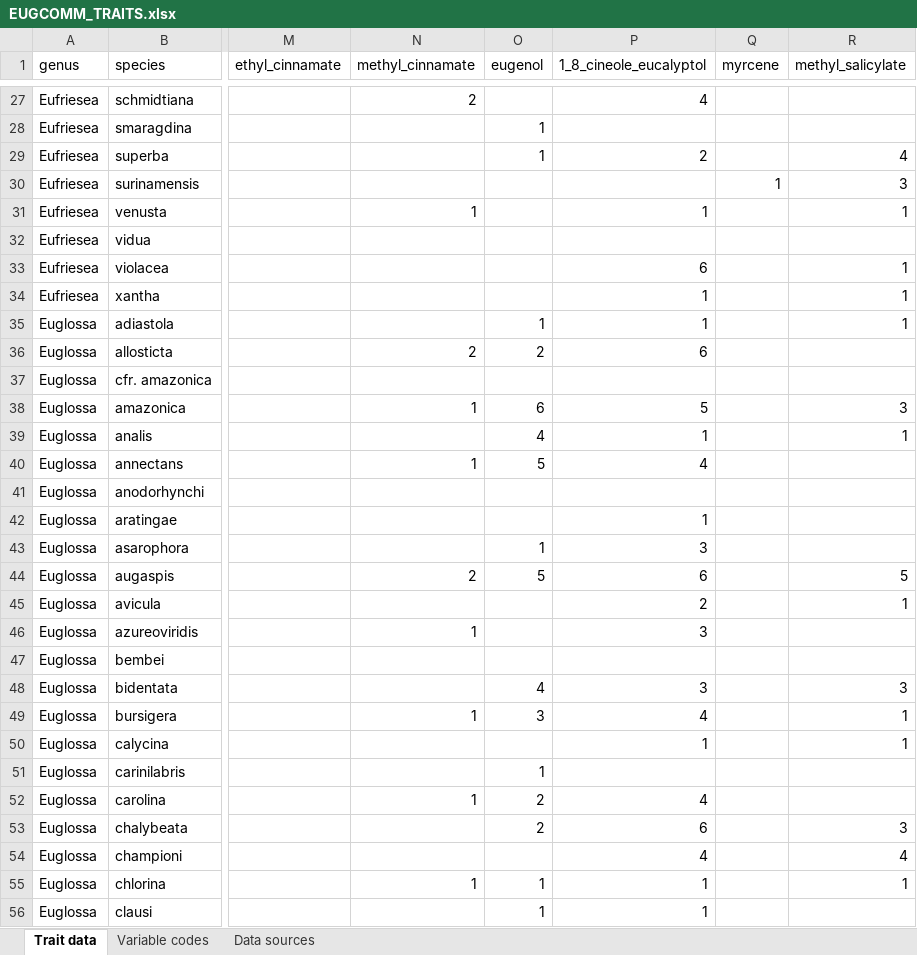
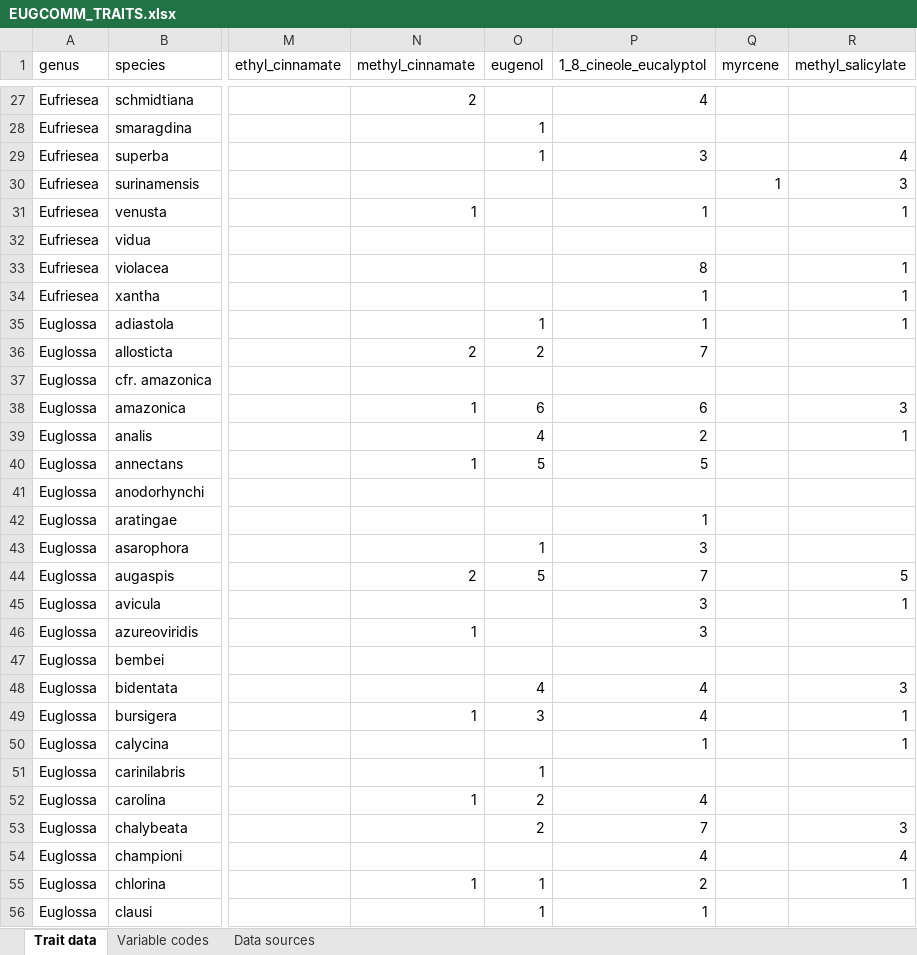
Before and after one commit to oysteiop/eugcomm, an Excel workbook: Database/EUGCOMM_TRAITS.xlsx, sheet Trait data, drawn as a sheet; only a part is shown, gaps mark what is left out; values as stored, in another font and other column widths than the file's, no borders; the diff covers the shown part only; the diff names each change by its address in the sheet, - before the commit and + after, or states it on an @@ line.

Commit message:
Minor updates to data files and analyses

```diff
--- a/Database/EUGCOMM_TRAITS.xlsx (sheet Trait data)
+++ b/Database/EUGCOMM_TRAITS.xlsx (sheet Trait data)
-P29 (1_8_cineole_eucalyptol): 2
+P29 (1_8_cineole_eucalyptol): 3
-P33 (1_8_cineole_eucalyptol): 6
+P33 (1_8_cineole_eucalyptol): 8
-P36 (1_8_cineole_eucalyptol): 6
+P36 (1_8_cineole_eucalyptol): 7
-P38 (1_8_cineole_eucalyptol): 5
+P38 (1_8_cineole_eucalyptol): 6
-P39 (1_8_cineole_eucalyptol): 1
+P39 (1_8_cineole_eucalyptol): 2
-P40 (1_8_cineole_eucalyptol): 4
+P40 (1_8_cineole_eucalyptol): 5
-P44 (1_8_cineole_eucalyptol): 6
+P44 (1_8_cineole_eucalyptol): 7
-P45 (1_8_cineole_eucalyptol): 2
+P45 (1_8_cineole_eucalyptol): 3
-P48 (1_8_cineole_eucalyptol): 3
+P48 (1_8_cineole_eucalyptol): 4
-P53 (1_8_cineole_eucalyptol): 6
+P53 (1_8_cineole_eucalyptol): 7
-P55 (1_8_cineole_eucalyptol): 1
+P55 (1_8_cineole_eucalyptol): 2
```
Also changed, not shown: 29 edited cells elsewhere in this sheet, 4 other files.
